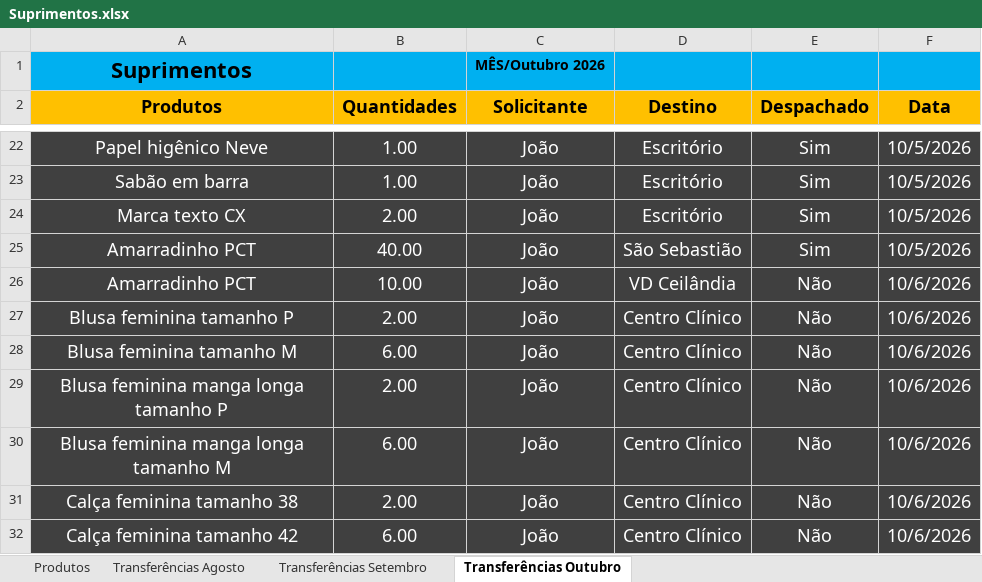
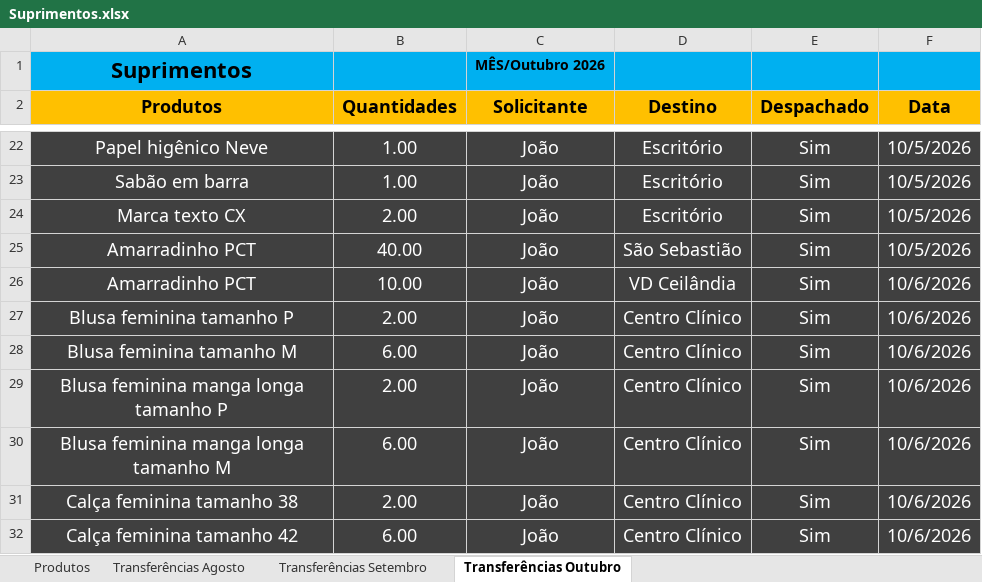
Before and after one commit to CarlosAlexandre197/Suprimentos, an Excel workbook: Suprimentos.xlsx, sheet Transferências Outubro, drawn as a sheet; only a part is shown, gaps mark what is left out; values as stored, in another font and other column widths than the file's, no borders; the diff names each change by its address in the sheet, - before the commit and + after, or states it on an @@ line.

```diff
--- a/Suprimentos.xlsx (sheet Transferências Outubro)
+++ b/Suprimentos.xlsx (sheet Transferências Outubro)
-E26:E32 (Despachado): Não
+E26:E32 (Despachado): Sim
```
Also changed, not shown: 12 other files.
